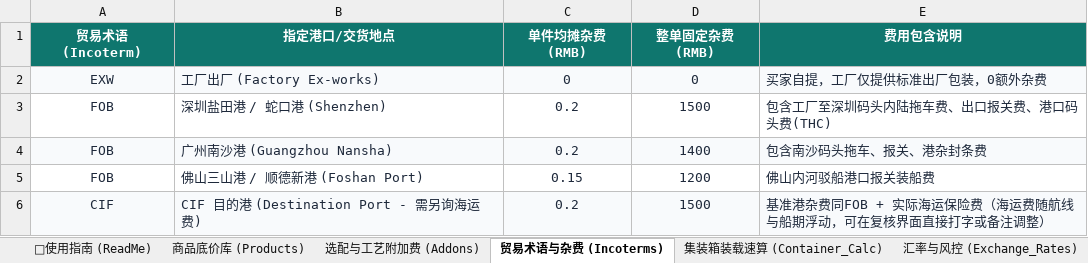
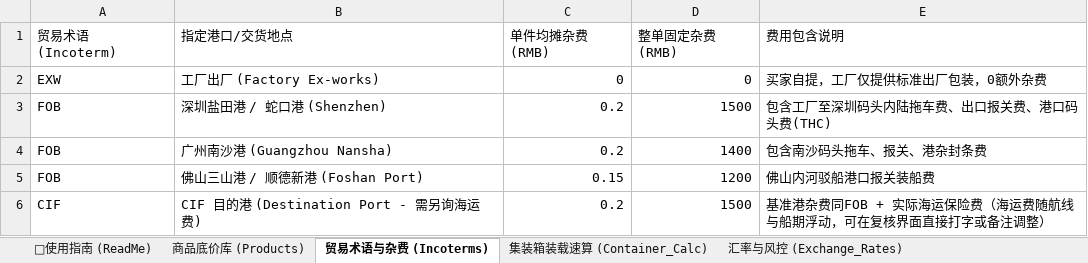
Before and after one commit to KelvinTsui820/kelvinflow-quote-engine, an Excel workbook: public/templates/pricing_template.xlsx, sheet 贸易术语与杂费 (Incoterms), drawn as a sheet; values as stored, in another font and other column widths than the file's, no borders; the diff names each change by its address in the sheet, - before the commit and + after, or states it on an @@ line.

Commit message:
feat(pricing): implement Option A - completely strip process addons logic, restore pure deterministic base pricing

```diff
--- a/public/templates/pricing_template.xlsx (sheet 贸易术语与杂费 (Incoterms))
+++ b/public/templates/pricing_template.xlsx (sheet 贸易术语与杂费 (Incoterms))
-sheet tab: 选配与工艺附加费 (Addons)
@@ A1:E1 alignment: center → left, fill: #0F766E → none, bold: on → off, text colour: #FFFFFF → black @@
-A2:E6 text colour: #1E293B
+A2:E6 text colour: black
-A2:A6 alignment: center
+A2:A6 alignment: left
-A2:E2 fill: #F8FAFC
+A2:E2 fill: none
-C2:D6 alignment: center
+C2:D6 alignment: right
-A4:E4 fill: #F8FAFC
+A4:E4 fill: none
-A6:E6 fill: #F8FAFC
+A6:E6 fill: none
```
Also changed, not shown: sheet 商品底价库 (Products), sheet 📌使用指南 (ReadMe), sheet 汇率与风控 (Exchange_Rates), sheet 集装箱装载速算 (Container_Calc), sheet 付款方式与条款 (Payment_Terms), public/templates/标准出厂底价导入模板.xlsx, 7 other files.
